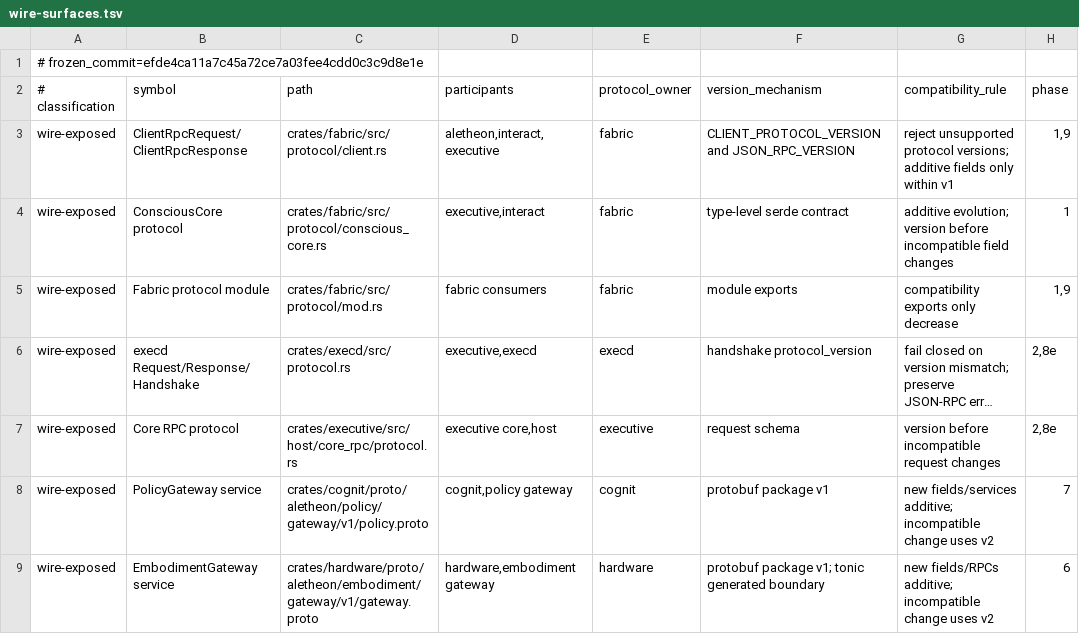
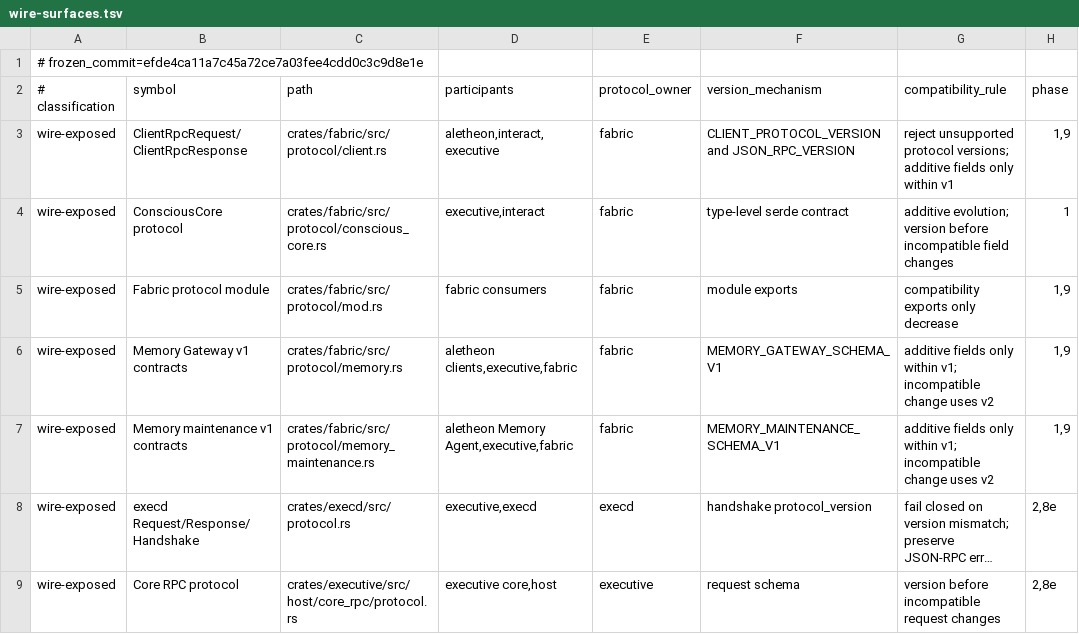
Before and after one commit to Aurobear/aletheon, a TSV file: config/architecture/wire-surfaces.tsv, drawn as a sheet; only a part is shown; the shorter side is filled out with more unchanged rows; long unchanged cells end in …; the diff names each change by its address in the sheet, - before the commit and + after, or states it on an @@ line.

```diff
--- a/config/architecture/wire-surfaces.tsv
+++ b/config/architecture/wire-surfaces.tsv
+row 6: wire-exposed | Memory Gateway v1 contracts | crates/fabric/src/protocol/memory.rs | aletheon clients,executive,fabric | fabric | MEMORY_GATEWAY_SCHEMA_V1 | additive fields only within v1; incompatible change uses v2 | 1,9
+row 7: wire-exposed | Memory maintenance v1 contracts | crates/fabric/src/protocol/memory_maintenance.rs | aletheon Memory Agent,executive,fabric | fabric | MEMORY_MAINTENANCE_SCHEMA_V1 | additive fields only within v1; incompatible change uses v2 | 1,9
```
Also changed, not shown: config/architecture/executive-layers.tsv, 8 other files.
